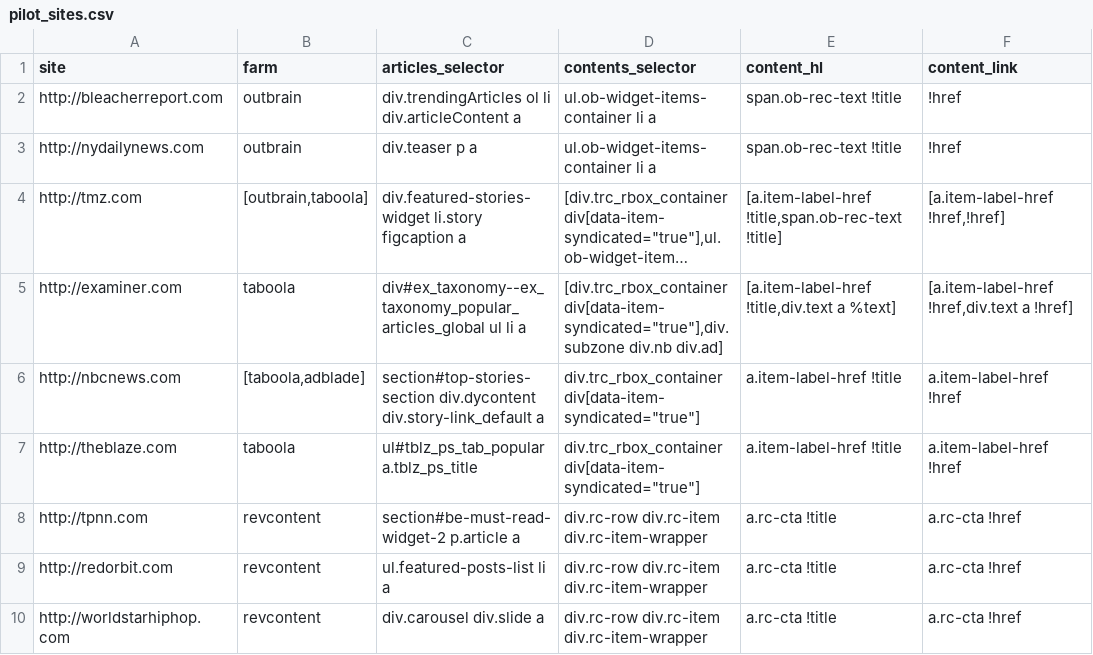
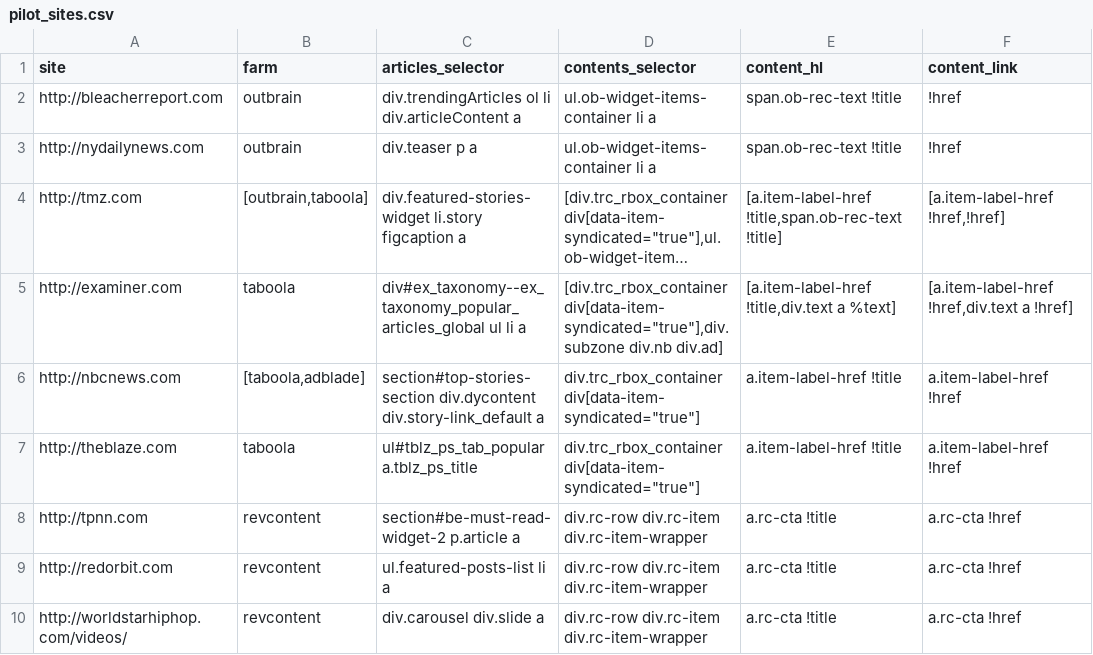
Before and after one commit to dogrdon/othercontent, a CSV file: meta/pilot_sites.csv, drawn as a sheet; only a part is shown; long unchanged cells end in …; the diff names each change by its address in the sheet, - before the commit and + after, or states it on an @@ line.

```diff
--- a/meta/pilot_sites.csv
+++ b/meta/pilot_sites.csv
-A10 (site): http://worldstarhiphop.com
+A10 (site): http://worldstarhiphop.com/videos/
```
Also changed, not shown: 3 other files.
